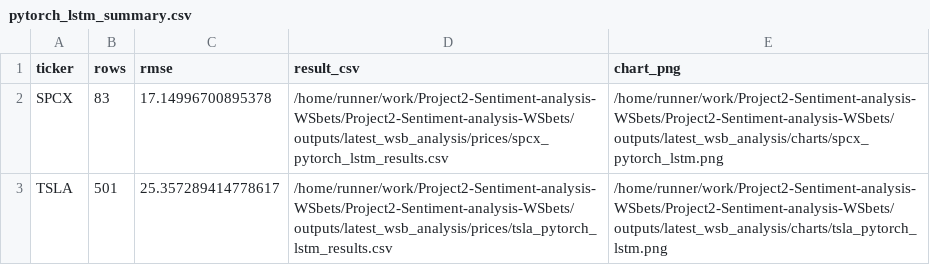
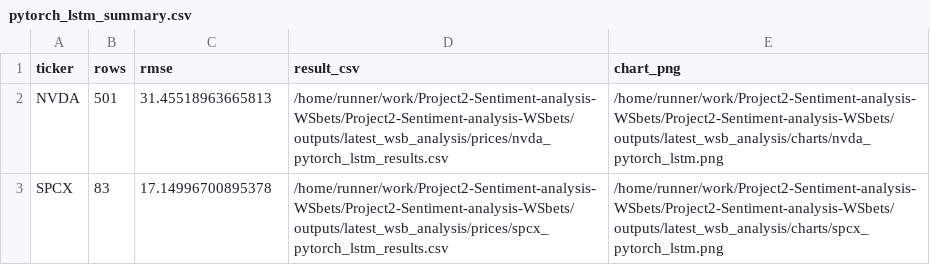
Before and after one commit to Diveride/Project2-Sentiment-analysis-WSbets, a CSV file: outputs/latest_wsb_analysis/pytorch_lstm_summary.csv, drawn as a sheet; removed rows and columns are numbered as before the commit, all else as after; the diff names each change by its address in the sheet, - before the commit and + after, or states it on an @@ line.

```diff
--- a/outputs/latest_wsb_analysis/pytorch_lstm_summary.csv
+++ b/outputs/latest_wsb_analysis/pytorch_lstm_summary.csv
+row 2: NVDA | 501 | 31.45518963665813 | /home/runner/work/Project2-Sentiment-analysis-WSbets/Project2-Sentiment-analysis-WSbets/outputs/latest_wsb_analysis/prices/nvda_pytorch_lstm_results.csv | /home/runner/work/Project2-Sentiment-analysis-WSbets/Project2-Sentiment-analysis-WSbets/outputs/latest_wsb_analysis/charts/nvda_pytorch_lstm.png
-row 3: TSLA | 501 | 25.357289414778617 | /home/runner/work/Project2-Sentiment-analysis-WSbets/Project2-Sentiment-analysis-WSbets/outputs/latest_wsb_analysis/prices/tsla_pytorch_lstm_results.csv | /home/runner/work/Project2-Sentiment-analysis-WSbets/Project2-Sentiment-analysis-WSbets/outputs/latest_wsb_analysis/charts/tsla_pytorch_lstm.png
```
Also changed, not shown: outputs/latest_wsb_analysis/financial_metrics_summary.csv, outputs/latest_wsb_analysis/latest_wsb_mentions.csv, 38 other files.
